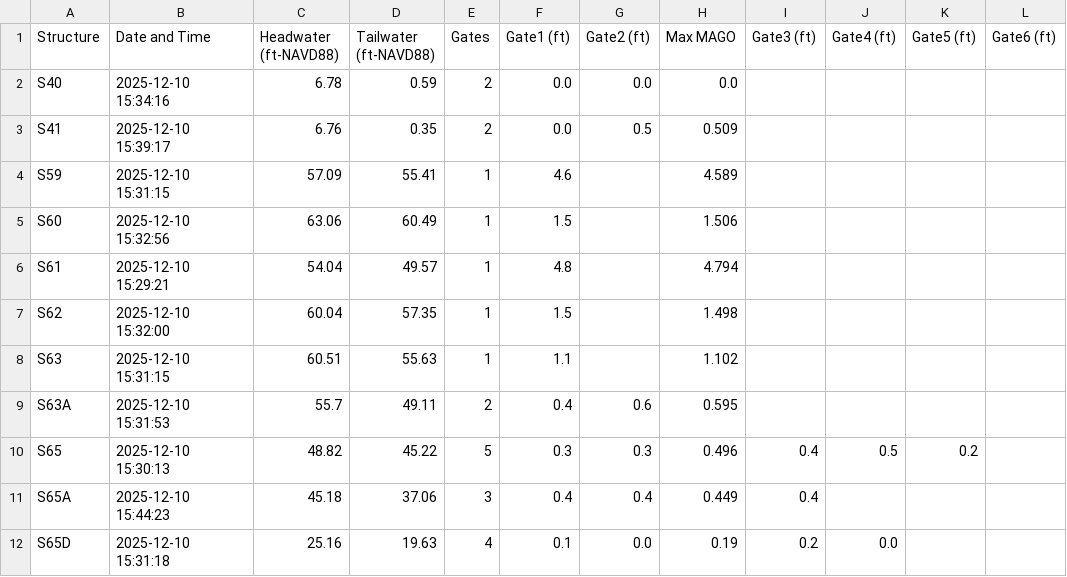
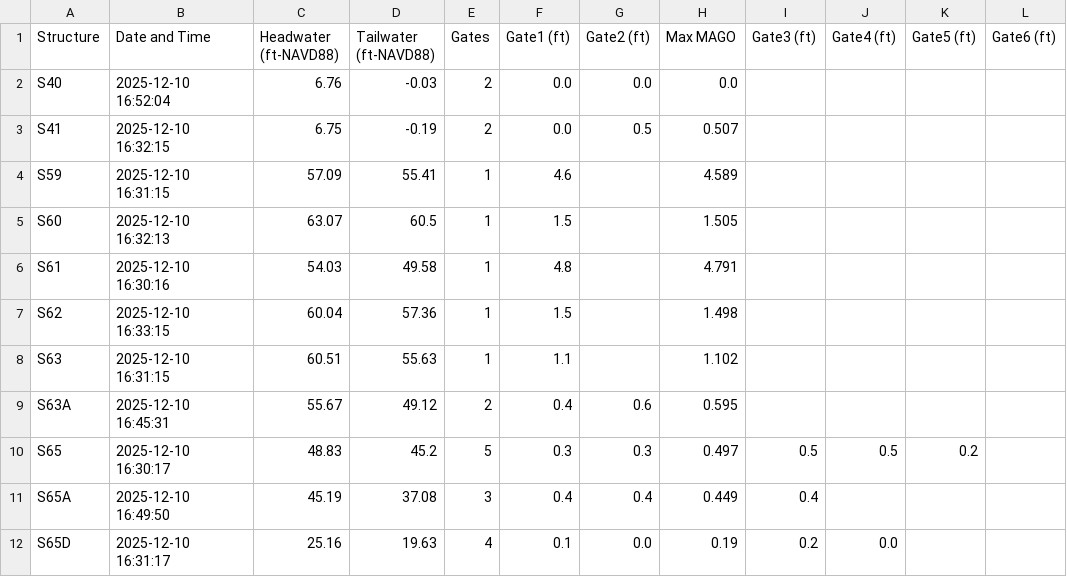
Before and after one commit to Sondipon/Pollynomial-Fitted-MAGO-Calculator-Ver3.1, a CSV file: daily_data.csv, drawn as a sheet; only a part is shown; the diff covers the shown part only.

Commit message:
Daily update: 2025-12-10

```diff
--- a/daily_data.csv
+++ b/daily_data.csv
@@ -1,12 +1,12 @@
 Structure,Date and Time,Headwater (ft-NAVD88),Tailwater (ft-NAVD88),Gates,Gate1 (ft),Gate2 (ft),Max MAGO,Gate3 (ft),Gate4 (ft),Gate5 (ft),Gate6 (ft)
-S40,2025-12-10 15:34:16,6.78,0.59,2,0.0,0.0,0.0,,,,
-S41,2025-12-10 15:39:17,6.76,0.35,2,0.0,0.5,0.509,,,,
-S59,2025-12-10 15:31:15,57.09,55.41,1,4.6,,4.589,,,,
-S60,2025-12-10 15:32:56,63.06,60.49,1,1.5,,1.506,,,,
-S61,2025-12-10 15:29:21,54.04,49.57,1,4.8,,4.794,,,,
-S62,2025-12-10 15:32:00,60.04,57.35,1,1.5,,1.498,,,,
-S63,2025-12-10 15:31:15,60.51,55.63,1,1.1,,1.102,,,,
-S63A,2025-12-10 15:31:53,55.7,49.11,2,0.4,0.6,0.595,,,,
-S65,2025-12-10 15:30:13,48.82,45.22,5,0.3,0.3,0.496,0.4,0.5,0.2,
-S65A,2025-12-10 15:44:23,45.18,37.06,3,0.4,0.4,0.449,0.4,,,
-S65D,2025-12-10 15:31:18,25.16,19.63,4,0.1,0.0,0.19,0.2,0.0,,
+S40,2025-12-10 16:52:04,6.76,-0.03,2,0.0,0.0,0.0,,,,
+S41,2025-12-10 16:32:15,6.75,-0.19,2,0.0,0.5,0.507,,,,
+S59,2025-12-10 16:31:15,57.09,55.41,1,4.6,,4.589,,,,
+S60,2025-12-10 16:32:13,63.07,60.5,1,1.5,,1.505,,,,
+S61,2025-12-10 16:30:16,54.03,49.58,1,4.8,,4.791,,,,
+S62,2025-12-10 16:33:15,60.04,57.36,1,1.5,,1.498,,,,
+S63,2025-12-10 16:31:15,60.51,55.63,1,1.1,,1.102,,,,
+S63A,2025-12-10 16:45:31,55.67,49.12,2,0.4,0.6,0.595,,,,
+S65,2025-12-10 16:30:17,48.83,45.2,5,0.3,0.3,0.497,0.5,0.5,0.2,
+S65A,2025-12-10 16:49:50,45.19,37.08,3,0.4,0.4,0.449,0.4,,,
+S65D,2025-12-10 16:31:17,25.16,19.63,4,0.1,0.0,0.19,0.2,0.0,,
```
Also changed, not shown: 61 edited cells elsewhere in this file.
